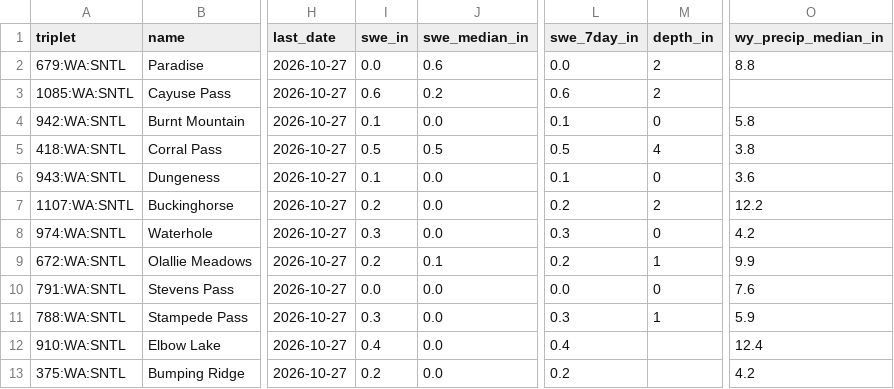
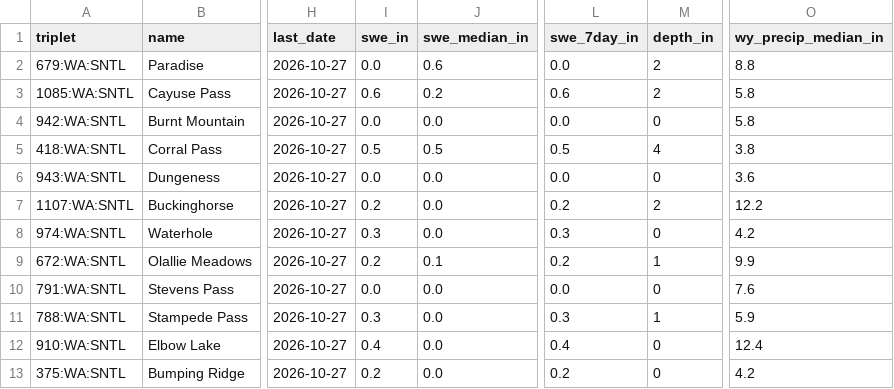
Before and after one commit to bdgroves/cascadia-wx, a CSV file: analysis.csv, drawn as a sheet; only a part is shown, gaps mark what is left out; the diff names each change by its address in the sheet, - before the commit and + after, or states it on an @@ line.

```diff
--- a/analysis.csv
+++ b/analysis.csv
-O3 (wy_precip_median_in): (empty)
+O3 (wy_precip_median_in): 5.8
-I4 (swe_in): 0.1
+I4 (swe_in): 0.0
-L4 (swe_7day_in): 0.1
+L4 (swe_7day_in): 0.0
-I6 (swe_in): 0.1
+I6 (swe_in): 0.0
-L6 (swe_7day_in): 0.1
+L6 (swe_7day_in): 0.0
-M12:M13 (depth_in): (empty)
+M12:M13 (depth_in): 0
```
Also changed, not shown: air.csv, massif.csv, 6 other files.
